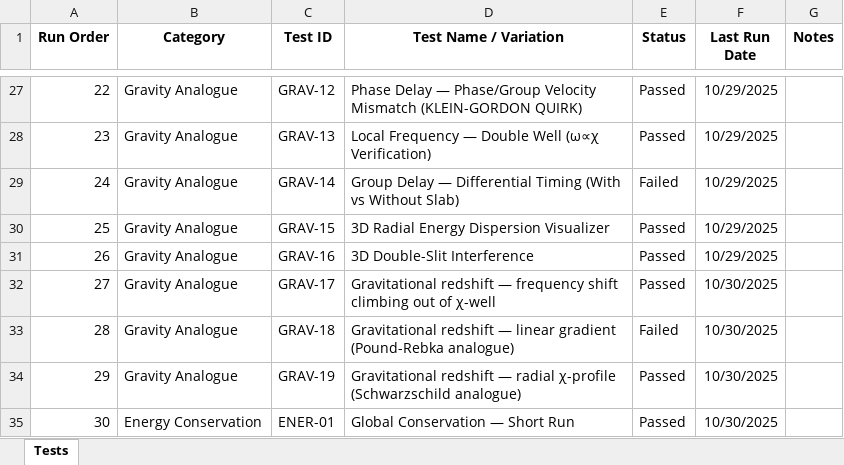
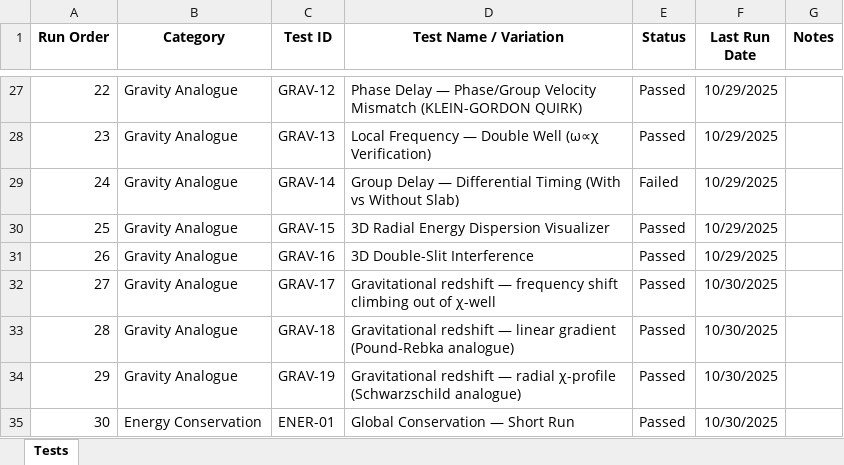
Before and after one commit to gpartin/LFM, an Excel workbook: documents/LFM_Test_Plan.xlsx, sheet Tests, drawn as a sheet; only a part is shown, gaps mark what is left out; values as stored, in another font and other column widths than the file's, no borders; the diff names each change by its address in the sheet, - before the commit and + after, or states it on an @@ line.

Commit message:
Forgot to mark as passed!

```diff
--- a/documents/LFM_Test_Plan.xlsx (sheet Tests)
+++ b/documents/LFM_Test_Plan.xlsx (sheet Tests)
-E33 (Status): Failed
+E33 (Status): Passed
```
